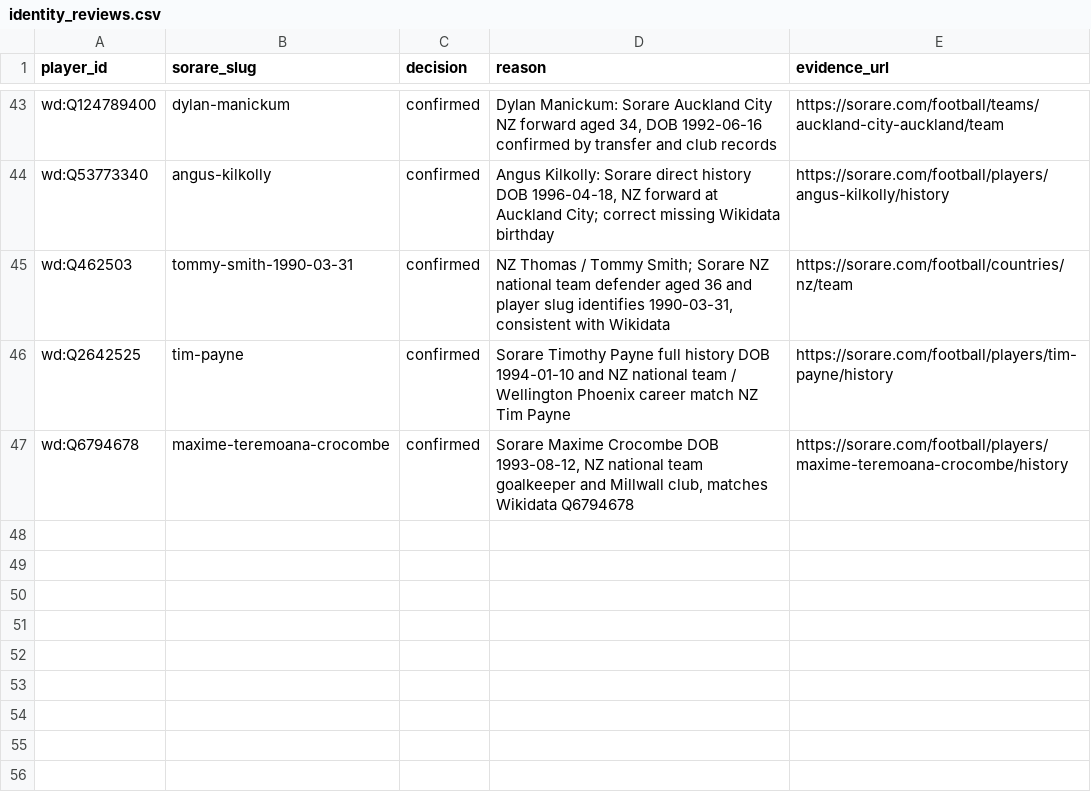
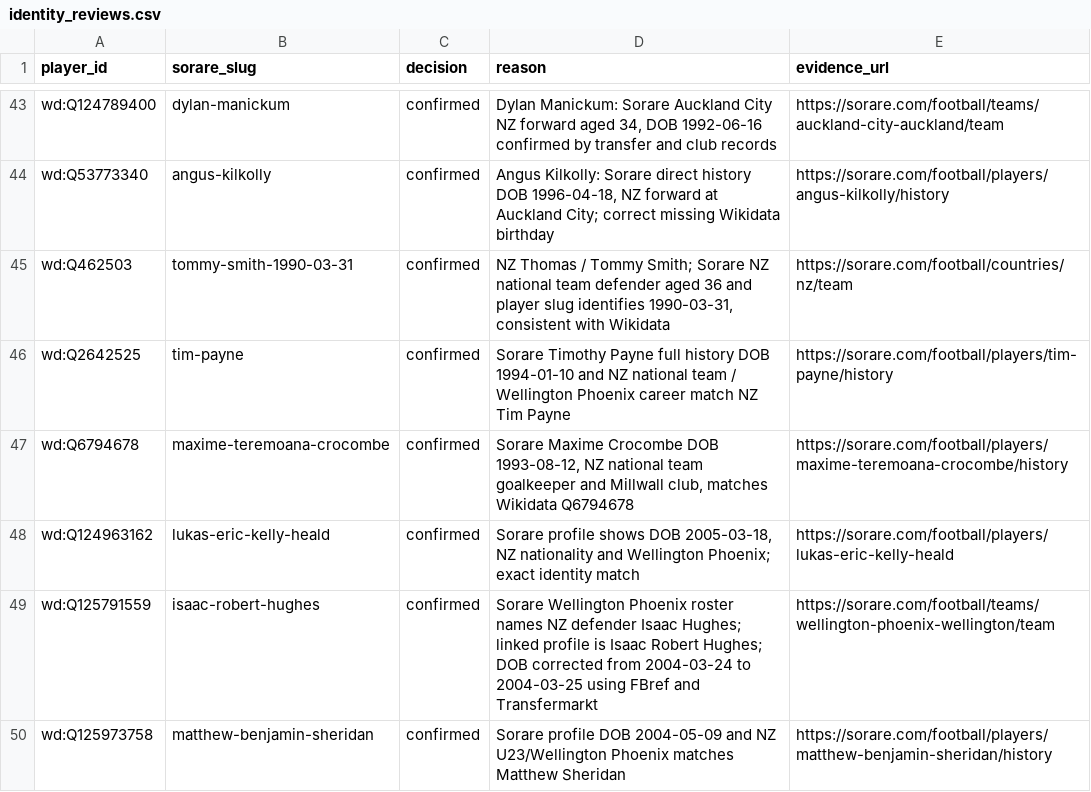
Before and after one commit to tiffendericbourg/NZ-Talent-Radar, a CSV file: data/sorare/identity_reviews.csv, drawn as a sheet; only a part is shown, gaps mark what is left out.

Commit message:
data: verify Sorare links for three Wellington Phoenix young defenders

```diff
--- a/data/sorare/identity_reviews.csv
+++ b/data/sorare/identity_reviews.csv
@@ -47 +47,4 @@ player_id,sorare_slug,decision,reason,evidence_url
 "wd:Q6794678","maxime-teremoana-crocombe","confirmed","Sorare Maxime Crocombe DOB 1993-08-12, NZ national team goalkeeper and Millwall club, matches Wikidata Q6794678","https://sorare.com/football/players/maxime-teremoana-crocombe/history"
+"wd:Q124963162","lukas-eric-kelly-heald","confirmed","Sorare profile shows DOB 2005-03-18, NZ nationality and Wellington Phoenix; exact identity match","https://sorare.com/football/players/lukas-eric-kelly-heald"
+"wd:Q125791559","isaac-robert-hughes","confirmed","Sorare Wellington Phoenix roster names NZ defender Isaac Hughes; linked profile is Isaac Robert Hughes; DOB corrected from 2004-03-24 to 2004-03-25 using FBref and Transfermarkt","https://sorare.com/football/teams/wellington-phoenix-wellington/team"
+"wd:Q125973758","matthew-benjamin-sheridan","confirmed","Sorare profile DOB 2004-05-09 and NZ U23/Wellington Phoenix matches Matthew Sheridan","https://sorare.com/football/players/matthew-benjamin-sheridan/history"
```
